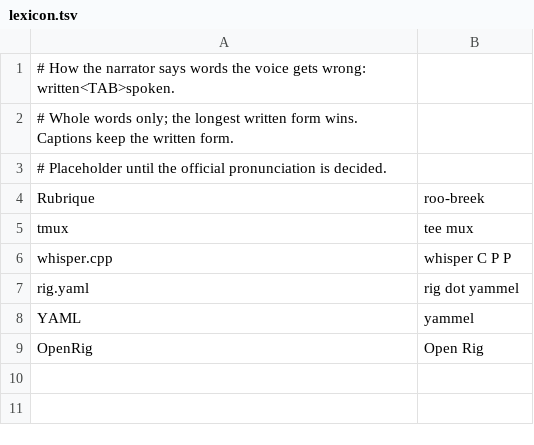
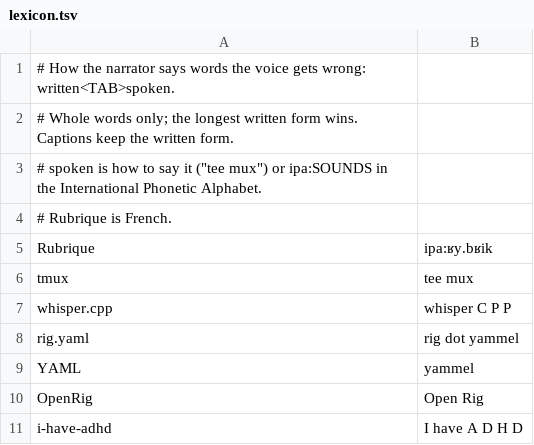
Before and after one commit to witseko/rubrique, a TSV file: docs/videos/lexicon.tsv, drawn as a sheet.

```diff
--- a/docs/videos/lexicon.tsv
+++ b/docs/videos/lexicon.tsv
@@ -2,4 +2,5 @@
 # Whole words only; the longest written form wins. Captions keep the written form.
-# Placeholder until the official pronunciation is decided.
-Rubrique	roo-breek
+# spoken is how to say it ("tee mux") or ipa:SOUNDS in the International Phonetic Alphabet.
+# Rubrique is French.
+Rubrique	ipa:ʁy.bʁik
 tmux	tee mux
@@ -9 +10,2 @@ YAML	yammel
 OpenRig	Open Rig
+i-have-adhd	I have A D H D
```
Also changed, not shown: 30 other files.
